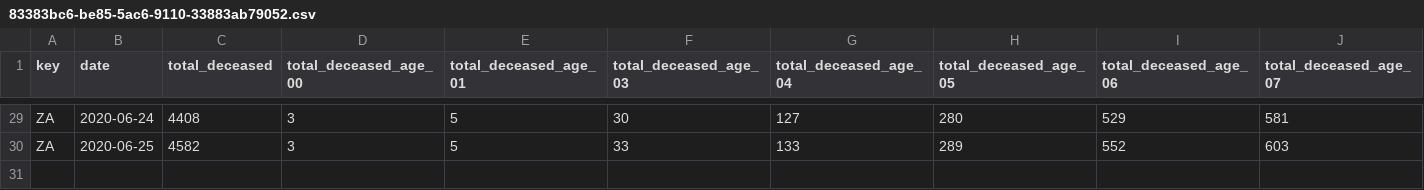
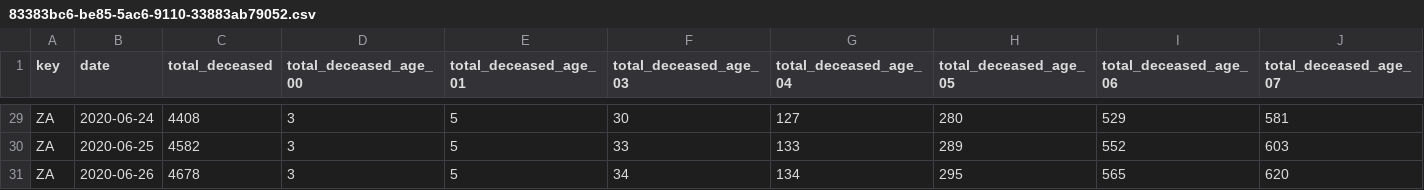
Before and after one commit to Aerlinger/data, a CSV file: output/intermediate/83383bc6-be85-5ac6-9110-33883ab79052.csv, drawn as a sheet; only a part is shown, gaps mark what is left out; rows hold the shown columns only; the diff names each change by its address in the sheet, - before the commit and + after, or states it on an @@ line.

```diff
--- a/output/intermediate/83383bc6-be85-5ac6-9110-33883ab79052.csv
+++ b/output/intermediate/83383bc6-be85-5ac6-9110-33883ab79052.csv
+row 31: ZA | 2020-06-26 | 4678 | 3 | 5 | 34 | 134 | 295 | 565 | 620
```
Also changed, not shown: output/intermediate/0f7e8f1a-f37d-57d8-a28a-80af6af4aa7e.csv, output/intermediate/0fd77d0c-63f2-5c35-968d-5a79d6b723d4.csv, 23 other files.
